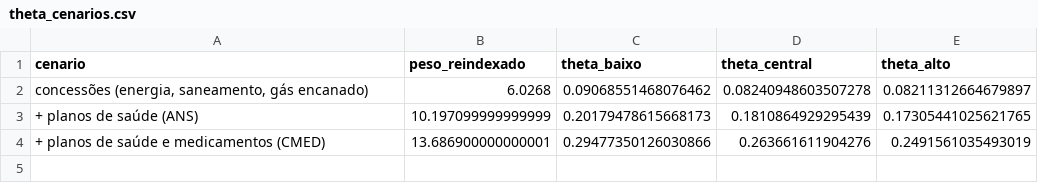
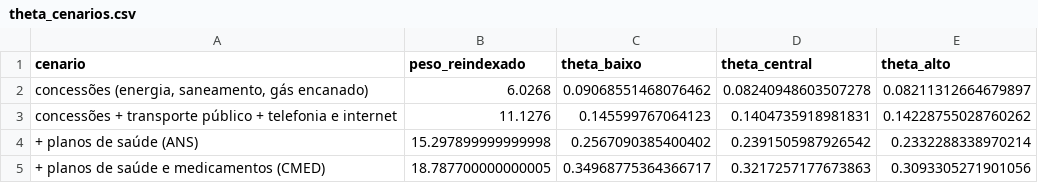
Before and after one commit to pbelushi/lara-resende, a CSV file: modelo-credibilidade/outputs/v2_2/busca_contra_mercado/theta_cenarios.csv, drawn as a sheet.

```diff
--- a/modelo-credibilidade/outputs/v2_2/busca_contra_mercado/theta_cenarios.csv
+++ b/modelo-credibilidade/outputs/v2_2/busca_contra_mercado/theta_cenarios.csv
@@ -2,3 +2,4 @@ cenario,peso_reindexado,theta_baixo,theta_central,theta_alto
 "concessões (energia, saneamento, gás encanado)",6.0268,0.09068551468076462,0.08240948603507278,0.08211312664679897
-+ planos de saúde (ANS),10.197099999999999,0.20179478615668173,0.1810864929295439,0.17305441025621765
-+ planos de saúde e medicamentos (CMED),13.686900000000001,0.29477350126030866,0.263661611904276,0.2491561035493019
+concessões + transporte público + telefonia e internet,11.1276,0.145599767064123,0.1404735918981831,0.14228755028760262
++ planos de saúde (ANS),15.297899999999998,0.2567090385400402,0.2391505987926542,0.2332288338970214
++ planos de saúde e medicamentos (CMED),18.787700000000005,0.34968775364366717,0.3217257177673863,0.3093305271901056
```
Also changed, not shown: modelo-credibilidade/outputs/v2_2/busca_contra_mercado/theta_massa_por_classe.csv, modelo-credibilidade/outputs/v2_2/busca_contra_mercado/theta_subitens.csv, 3 other files.
